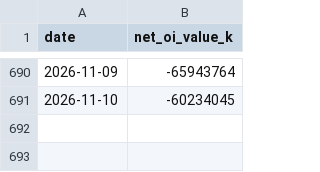
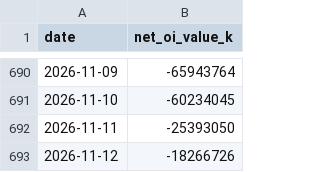
Before and after one commit to higumalu/taiex-pulse, a CSV file: taifex_net_oi.csv, drawn as a sheet; only a part is shown, gaps mark what is left out.

```diff
--- a/taifex_net_oi.csv
+++ b/taifex_net_oi.csv
@@ -691 +691,3 @@ date,net_oi_value_k
 2026-11-10,-60234045
+2026-11-11,-25393050
+2026-11-12,-18266726
```
Also changed, not shown: taiex.csv, tpex_daily.csv, 3 other files.
